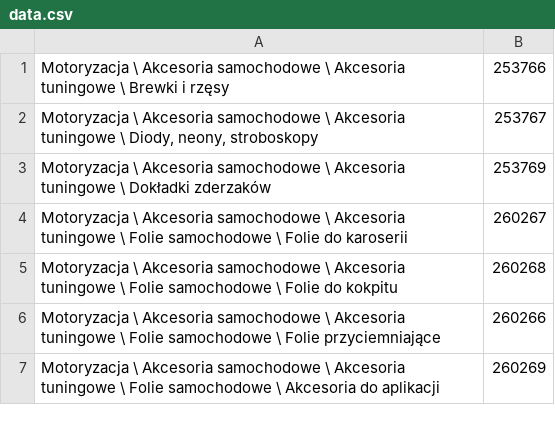
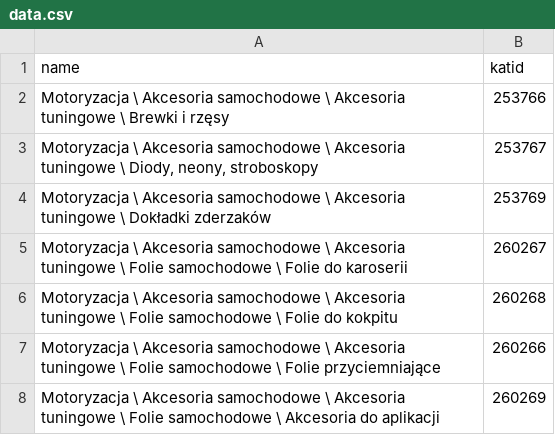
Before and after one commit to alexf2017/webshares, a CSV file: data.csv, drawn as a sheet; only a part is shown; the diff names each change by its address in the sheet, - before the commit and + after, or states it on an @@ line.

Commit message:
Update data.csv

```diff
--- a/data.csv
+++ b/data.csv
+row 1: name | katid
```
